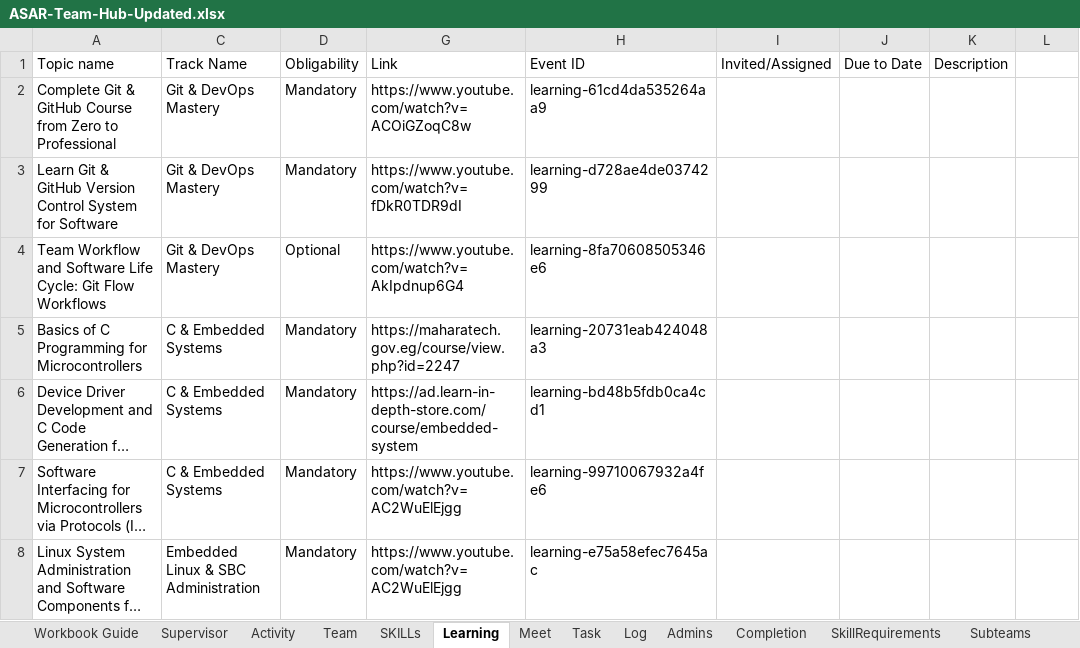
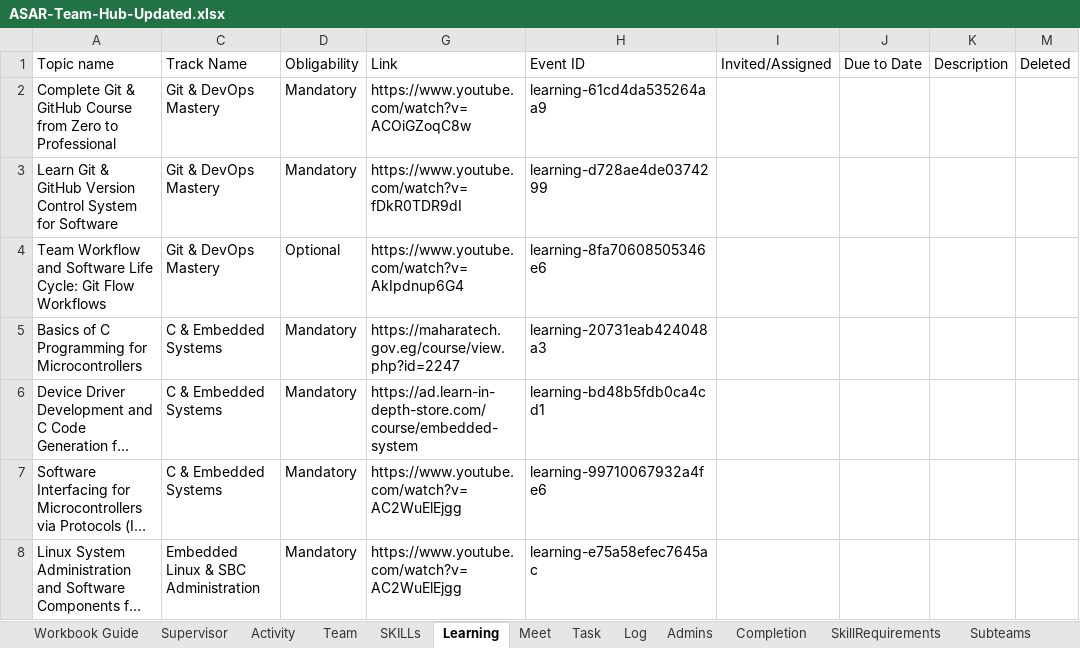
Before and after one commit to Muhamed-Refaat/ASAR-Team-Hub, an Excel workbook: deliverables/ASAR-Team-Hub-Updated.xlsx, sheet Learning, drawn as a sheet; only a part is shown; long unchanged cells end in …; values as stored, in another font and other column widths than the file's, no cell formats; addresses are those after the commit; the diff names each change by its address in the sheet, - before the commit and + after, or states it on an @@ line.

Commit message:
Compact cards and improve team event management
Add shared references, admin-only event deletion, submission rejection and styled learning announcements. Preserve history, optimize background sync and keep notifications in the test group.

Verified: 78 model/server tests, 29 browser workflows and 8 data/CV audits.

```diff
--- a/deliverables/ASAR-Team-Hub-Updated.xlsx (sheet Learning)
+++ b/deliverables/ASAR-Team-Hub-Updated.xlsx (sheet Learning)
-M1: (empty)
+M1: Deleted
```
Also changed, not shown: sheet Workbook Guide, sheet Task, sheet Meet, other sheet tabs, cell formats, hidden cells, spreedsheet-copy/ASAR-Team-Hub.xlsx, 31 other files.
